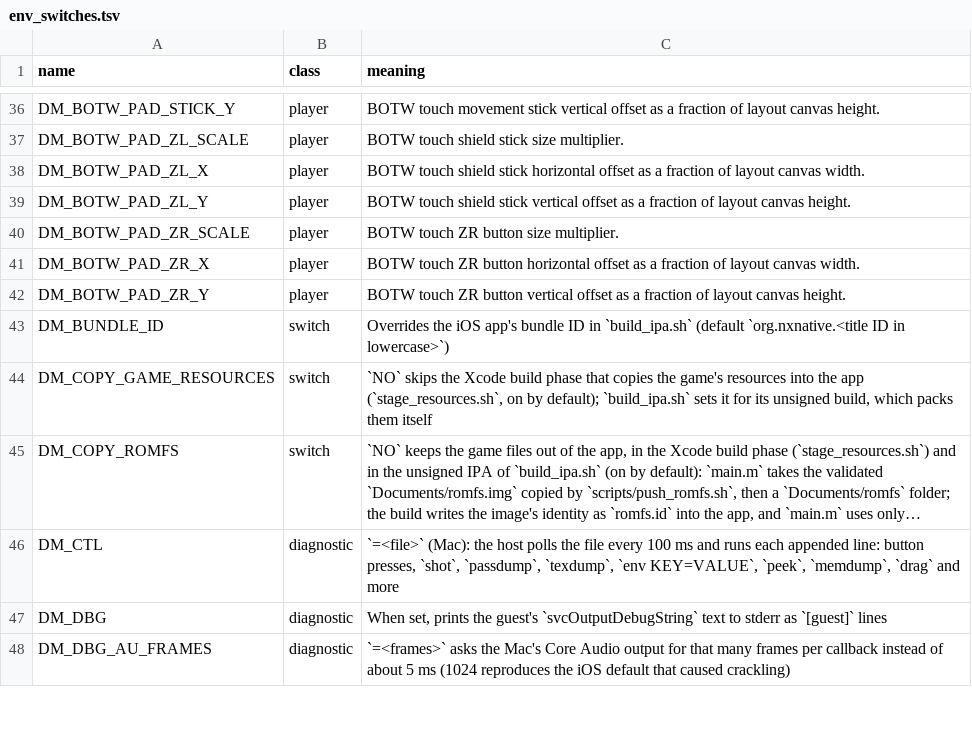
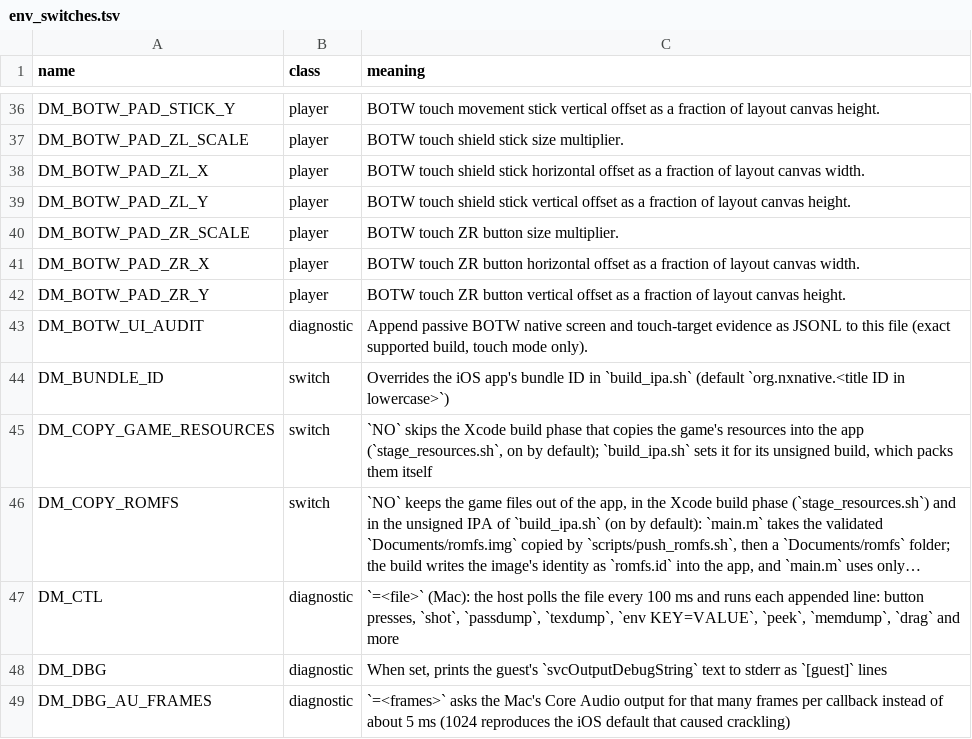
Before and after one commit to devinhurry/nxnative, a TSV file: docs/env_switches.tsv, drawn as a sheet; only a part is shown, gaps mark what is left out; long unchanged cells end in …; the diff names each change by its address in the sheet, - before the commit and + after, or states it on an @@ line.

Commit message:
Complete BOTW touch menu adapters and track UI coverage

```diff
--- a/docs/env_switches.tsv
+++ b/docs/env_switches.tsv
+row 43: DM_BOTW_UI_AUDIT | diagnostic | Append passive BOTW native screen and touch-target evidence as JSONL to this file (exact supported build, touch mode only).
```
Also changed, not shown: 30 other files.
